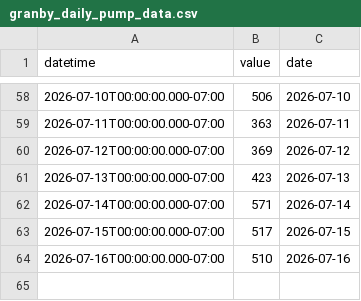
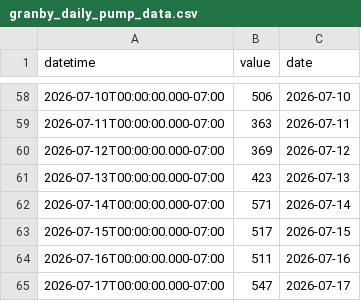
Before and after one commit to rossyndicate/TLS_DSS, a CSV file: data_submodule/raw_data/target_output/granby_daily_pump_data.csv, drawn as a sheet; only a part is shown, gaps mark what is left out.

```diff
--- a/data_submodule/raw_data/target_output/granby_daily_pump_data.csv
+++ b/data_submodule/raw_data/target_output/granby_daily_pump_data.csv
@@ -63,2 +63,3 @@ datetime,value,date
 2026-07-15T00:00:00.000-07:00,517,2026-07-15
-2026-07-16T00:00:00.000-07:00,510,2026-07-16
+2026-07-16T00:00:00.000-07:00,511,2026-07-16
+2026-07-17T00:00:00.000-07:00,547,2026-07-17
```
Also changed, not shown: data_submodule/raw_data/target_output/SM_MID_L1.csv, data_submodule/raw_data/target_output/grand_east_inlet_daily.csv, 6 other files.
